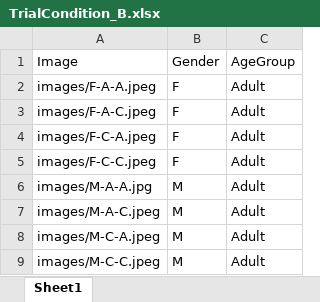
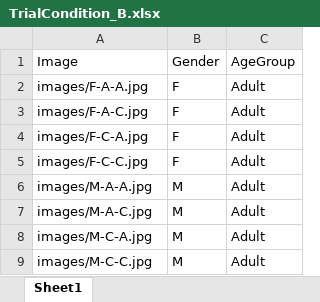
Before and after one commit to naiqixiao/face-attractiveness, an Excel workbook: TrialCondition_B.xlsx, sheet Sheet1, drawn as a sheet; values as stored, in another font and other column widths than the file's, no borders; the diff names each change by its address in the sheet, - before the commit and + after, or states it on an @@ line.

```diff
--- a/TrialCondition_B.xlsx (sheet Sheet1)
+++ b/TrialCondition_B.xlsx (sheet Sheet1)
-A2: images/F-A-A.jpeg
+A2: images/F-A-A.jpg
-A3: images/F-A-C.jpeg
+A3: images/F-A-C.jpg
-A4: images/F-C-A.jpeg
+A4: images/F-C-A.jpg
-A5: images/F-C-C.jpeg
+A5: images/F-C-C.jpg
-A7: images/M-A-C.jpeg
+A7: images/M-A-C.jpg
-A8: images/M-C-A.jpeg
+A8: images/M-C-A.jpg
-A9: images/M-C-C.jpeg
+A9: images/M-C-C.jpg
```
Also changed, not shown: 17 other files.
